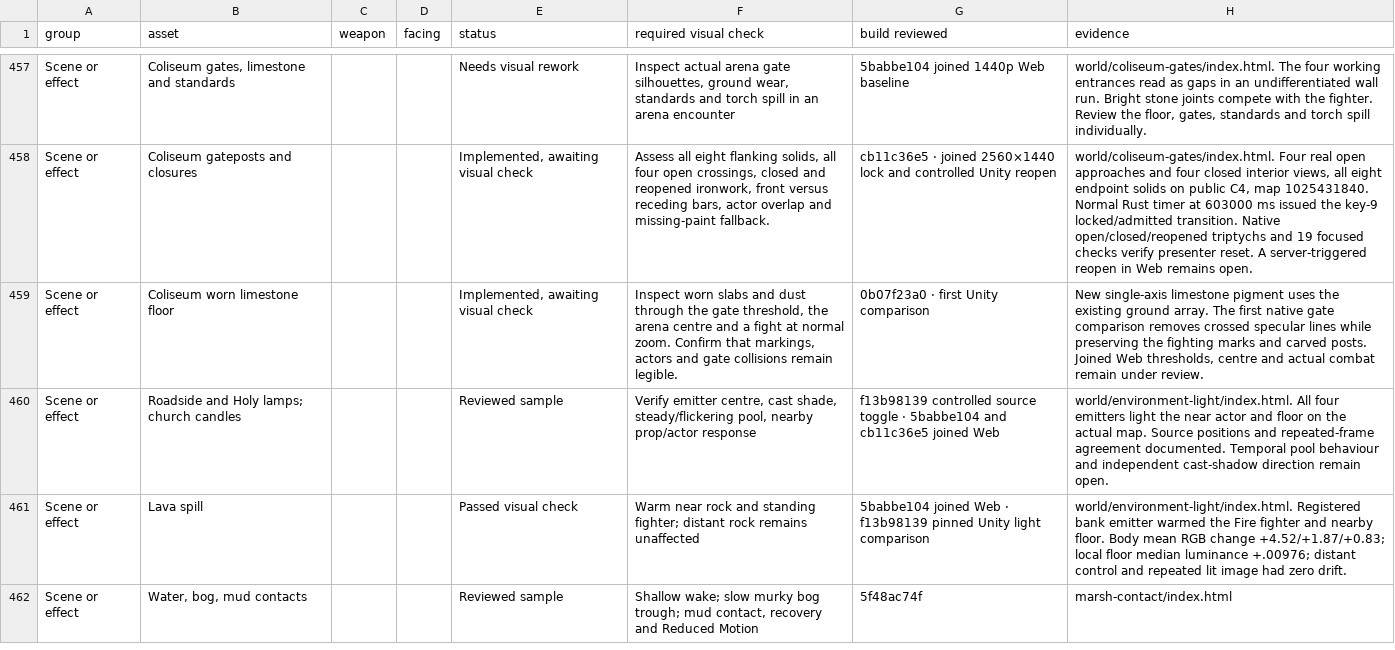
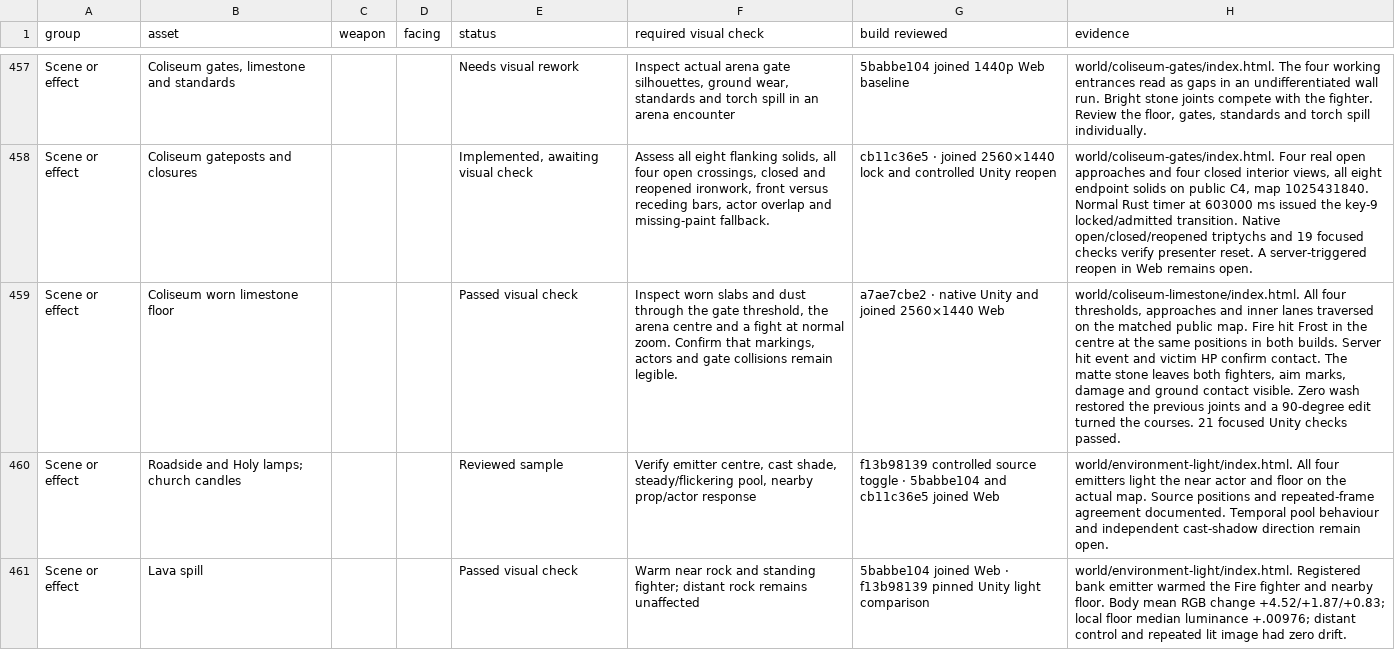
Before and after one commit to Nevanyte/RogueHalla, a CSV file: docs/art/STORM_INK_VISUAL_CHECKS.csv, drawn as a sheet; only a part is shown, gaps mark what is left out; the shorter side is filled out with more unchanged rows; the diff names each change by its address in the sheet, - before the commit and + after, or states it on an @@ line.

Commit message:
Verify the worn Coliseum floor at four Web entrances and in a matched duel

```diff
--- a/docs/art/STORM_INK_VISUAL_CHECKS.csv
+++ b/docs/art/STORM_INK_VISUAL_CHECKS.csv
-E459 (status): Implemented, awaiting visual check
+E459 (status): Passed visual check
-G459 (build reviewed): 0b07f23a0 · first Unity comparison
+G459 (build reviewed): a7ae7cbe2 · native Unity and joined 2560×1440 Web
-H459 (evidence): New single-axis limestone pigment uses the existing ground array. The first native gate comparison removes crossed specular lines while preserving the fighting marks and carved posts. Joined Web thresholds, centre and actual combat remain under review.
+H459 (evidence): world/coliseum-limestone/index.html. All four thresholds, approaches and inner lanes traversed on the matched public map. Fire hit Frost in the centre at the same positions in both builds. Server hit event and victim HP confirm contact. The matte stone leaves both fighters, aim marks, damage and ground contact visible. Zero wash restored the previous joints and a 90-degree edit turned the courses. 21 focused Unity checks passed.
```
Also changed, not shown: 2 other files.
